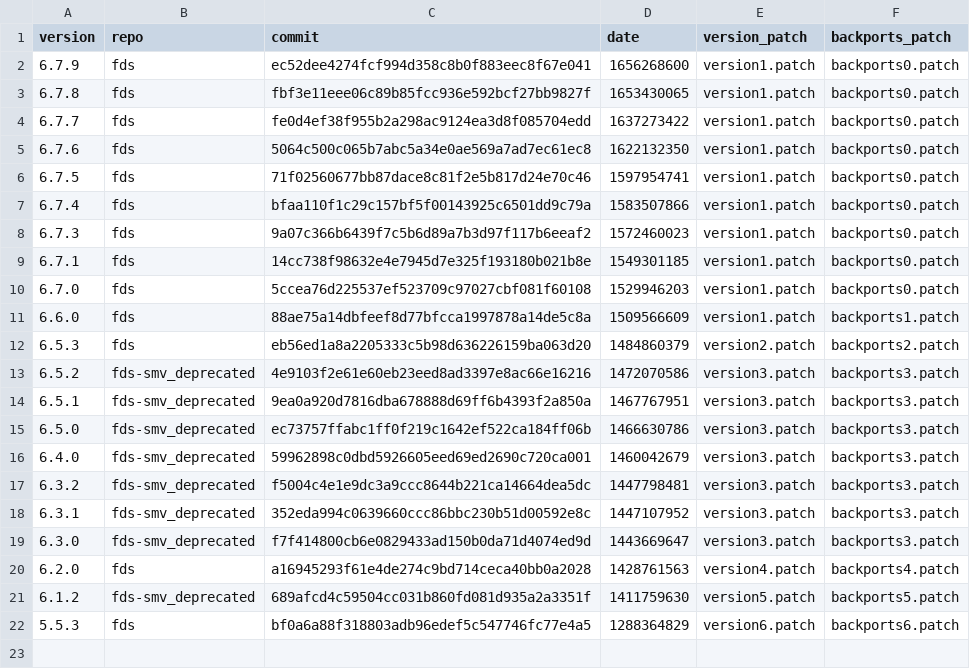
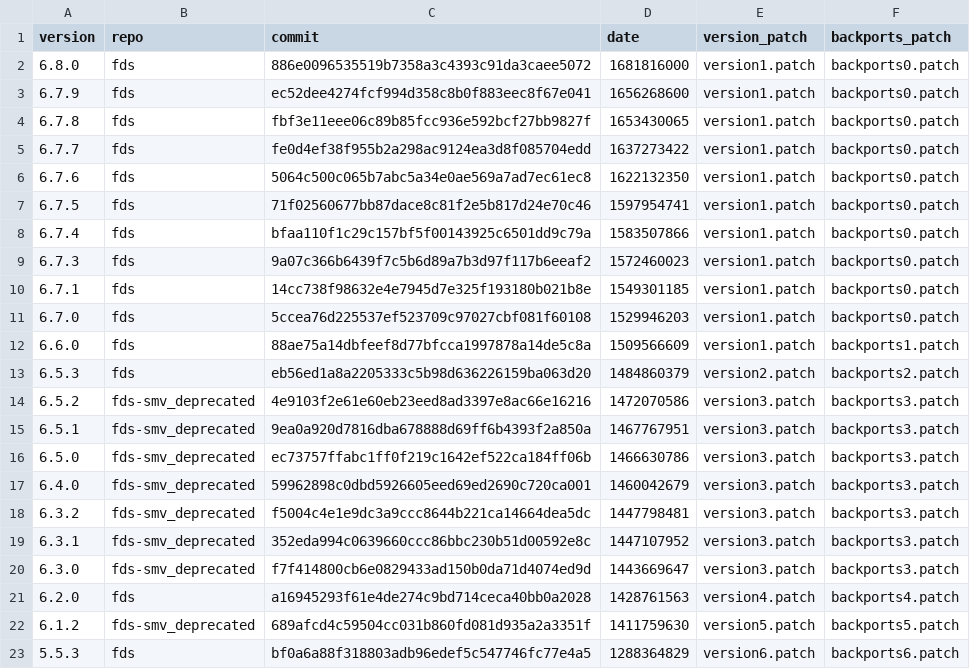
Before and after one commit to Smoke-Cloud/firemodels-packages, a CSV file: fds/versions.csv, drawn as a sheet.

```diff
--- a/fds/versions.csv
+++ b/fds/versions.csv
@@ -1,2 +1,3 @@
 version,repo,commit,date,version_patch,backports_patch
+6.8.0,fds,886e0096535519b7358a3c4393c91da3caee5072,1681816000,version1.patch,backports0.patch
 6.7.9,fds,ec52dee4274fcf994d358c8b0f883eec8f67e041,1656268600,version1.patch,backports0.patch
```
Also changed, not shown: 2 other files.
